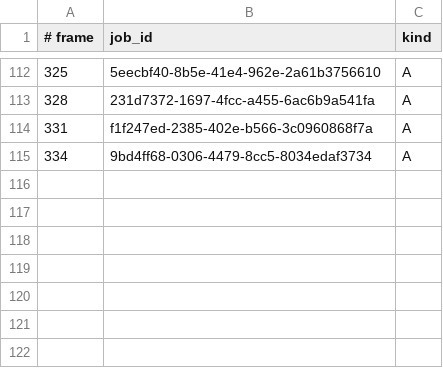
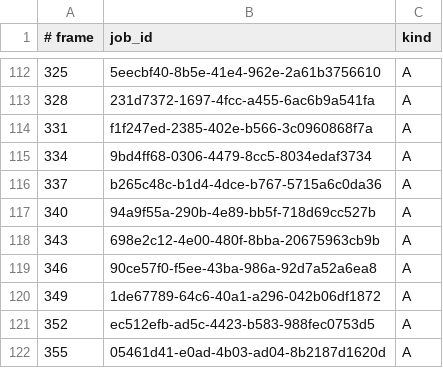
Before and after one commit to noahpatrick008-crypto/fictional-waffle, a TSV file: channel/production/EP01-frame-ledger.tsv, drawn as a sheet; only a part is shown, gaps mark what is left out.

```diff
--- a/channel/production/EP01-frame-ledger.tsv
+++ b/channel/production/EP01-frame-ledger.tsv
@@ -115 +115,8 @@
 334	9bd4ff68-0306-4479-8cc5-8034edaf3734	A
+337	b265c48c-b1d4-4dce-b767-5715a6c0da36	A
+340	94a9f55a-290b-4e89-bb5f-718d69cc527b	A
+343	698e2c12-4e00-480f-8bba-20675963cb9b	A
+346	90ce57f0-f5ee-43ba-986a-92d7a52a6ea8	A
+349	1de67789-64c6-40a1-a296-042b06df1872	A
+352	ec512efb-ad5c-4423-b583-988fec0753d5	A
+355	05461d41-e0ad-4b03-ad04-8b2187d1620d	A
```
Also changed, not shown: 1 other file.
